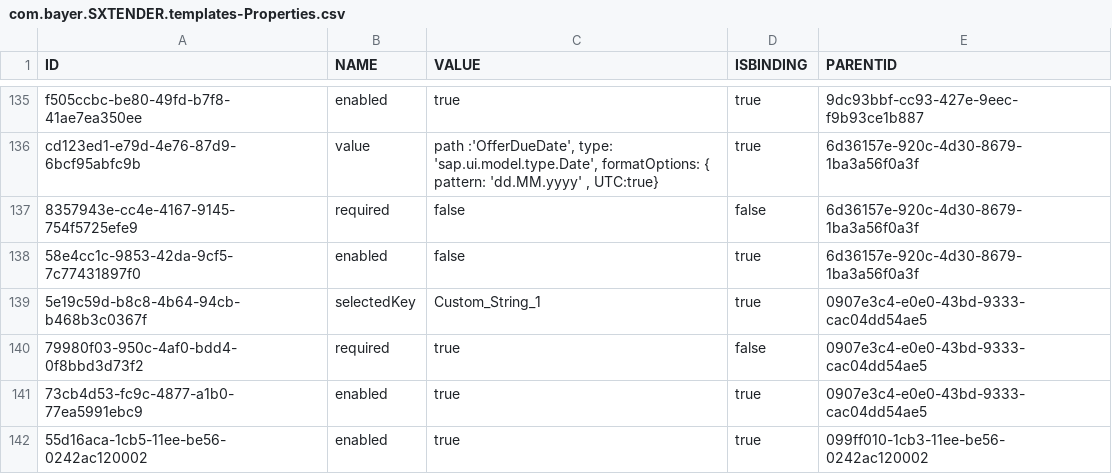
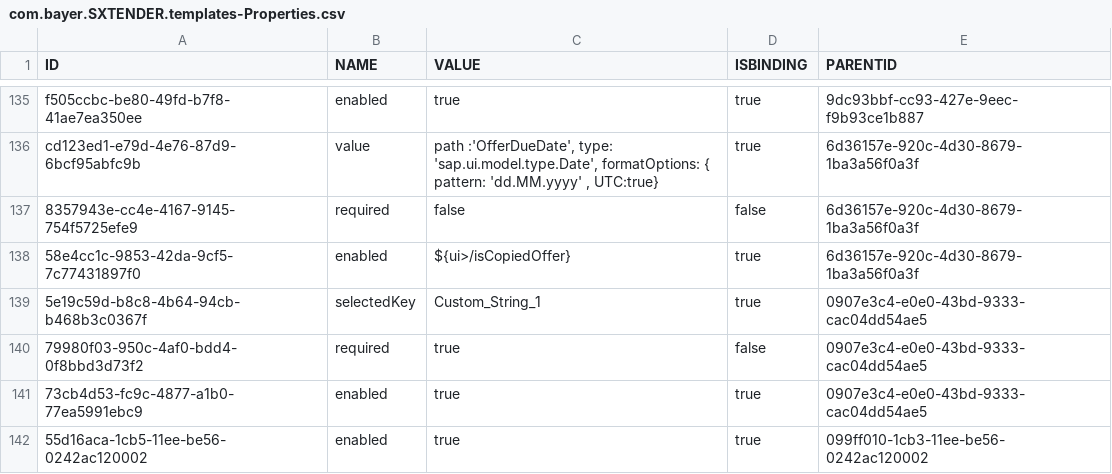
Before and after one commit to mandar-velankar/FAST_UI_TEMPLATES, a CSV file: db/data/com.bayer.SXTENDER.templates-Properties.csv, drawn as a sheet; only a part is shown, gaps mark what is left out.

Commit message:
Enable the Offer Due Date field in the Offer page for Continued/Revised Offer

```diff
--- a/db/data/com.bayer.SXTENDER.templates-Properties.csv
+++ b/db/data/com.bayer.SXTENDER.templates-Properties.csv
@@ -137,3 +137,3 @@ cd123ed1-e79d-4e76-87d9-6bcf95abfc9b;value;path :'OfferDueDate', type: 'sap.ui.m
 8357943e-cc4e-4167-9145-754f5725efe9;required;false;false;6d36157e-920c-4d30-8679-1ba3a56f0a3f
-58e4cc1c-9853-42da-9cf5-7c77431897f0;enabled;false;true;6d36157e-920c-4d30-8679-1ba3a56f0a3f
+58e4cc1c-9853-42da-9cf5-7c77431897f0;enabled;${ui>/isCopiedOffer};true;6d36157e-920c-4d30-8679-1ba3a56f0a3f
 5e19c59d-b8c8-4b64-94cb-b468b3c0367f;selectedKey;Custom_String_1;true;0907e3c4-e0e0-43bd-9333-cac04dd54ae5
```
